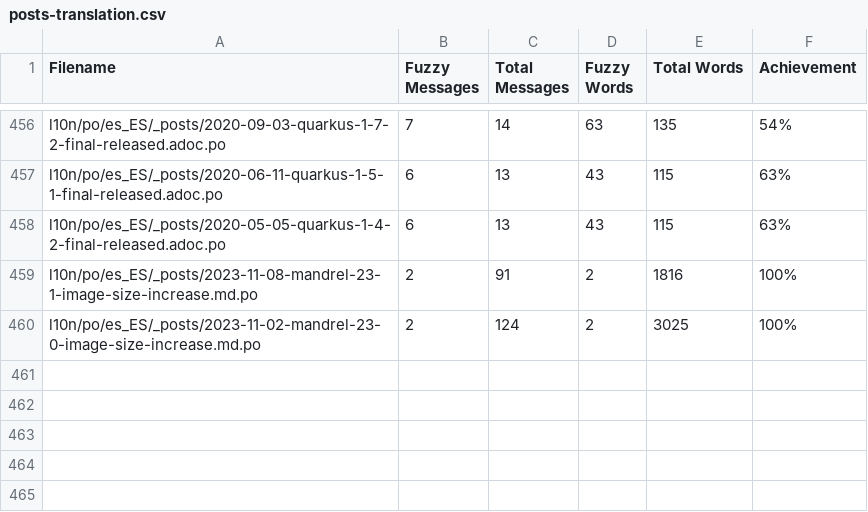
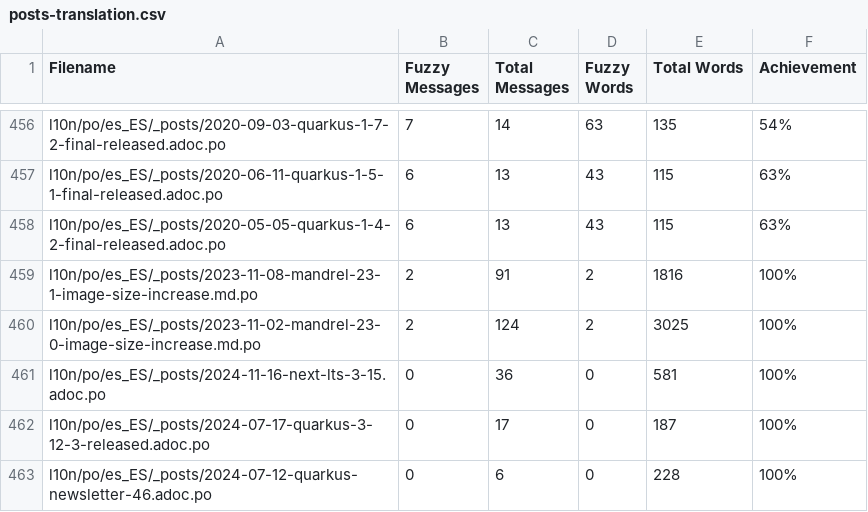
Before and after one commit to quarkusio/es.quarkus.io, a CSV file: l10n/stats/posts-translation.csv, drawn as a sheet; only a part is shown, gaps mark what is left out.

Commit message:
Update translation stats

```diff
--- a/l10n/stats/posts-translation.csv
+++ b/l10n/stats/posts-translation.csv
@@ -460 +460,4 @@ l10n/po/es_ES/_posts/2023-11-08-mandrel-23-1-image-size-increase.md.po, 2, 91, 2
 l10n/po/es_ES/_posts/2023-11-02-mandrel-23-0-image-size-increase.md.po, 2, 124, 2, 3025, 100%
+l10n/po/es_ES/_posts/2024-11-16-next-lts-3-15.adoc.po, 0, 36, 0, 581, 100%
+l10n/po/es_ES/_posts/2024-07-17-quarkus-3-12-3-released.adoc.po, 0, 17, 0, 187, 100%
+l10n/po/es_ES/_posts/2024-07-12-quarkus-newsletter-46.adoc.po, 0, 6, 0, 228, 100%
```
Also changed, not shown: l10n/stats/main-guides-translation.csv, l10n/stats/misc-translation.csv.
